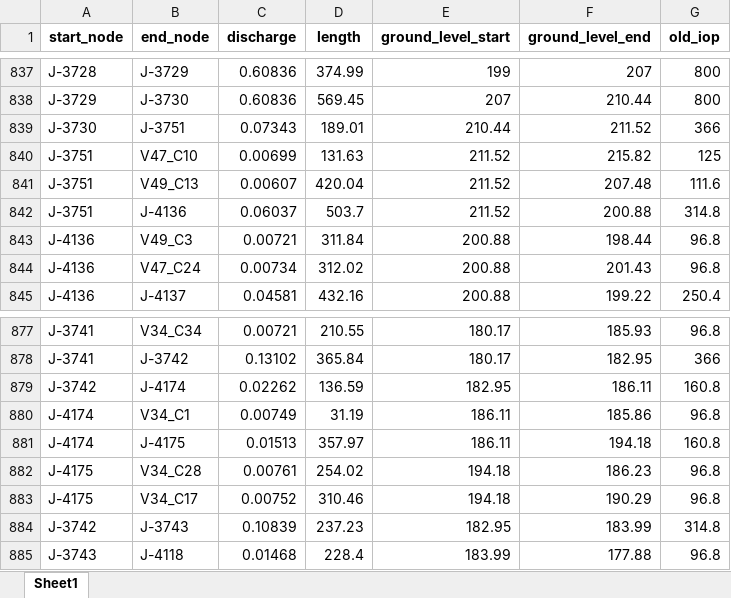
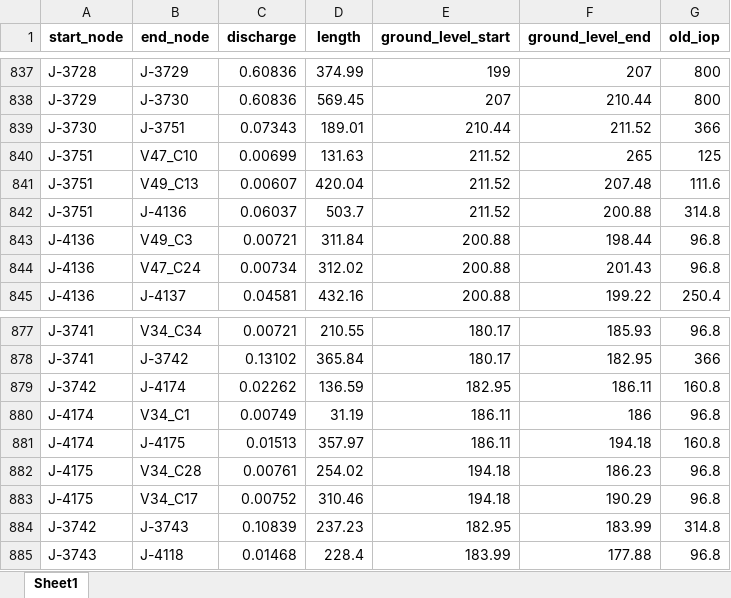
Before and after one commit to monishwaran57/id_opti, an Excel workbook: sorted_dfs.xlsx, sheet Sheet1, drawn as a sheet; only a part is shown, gaps mark what is left out; values as stored, in another font and other column widths than the file's, no borders; the diff names each change by its address in the sheet, - before the commit and + after, or states it on an @@ line.

```diff
--- a/sorted_dfs.xlsx (sheet Sheet1)
+++ b/sorted_dfs.xlsx (sheet Sheet1)
-F840 (ground_level_end): 215.82
+F840 (ground_level_end): 265
-F880 (ground_level_end): 185.86
+F880 (ground_level_end): 186
```
Also changed, not shown: dc2.xlsx, ea_order.xlsx, 4 other files.
